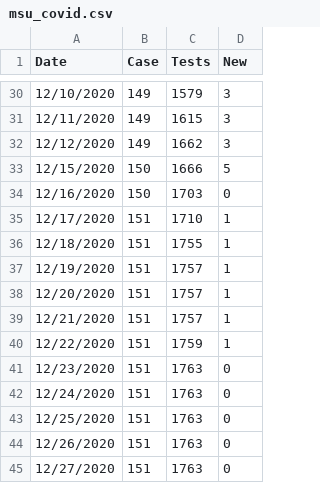
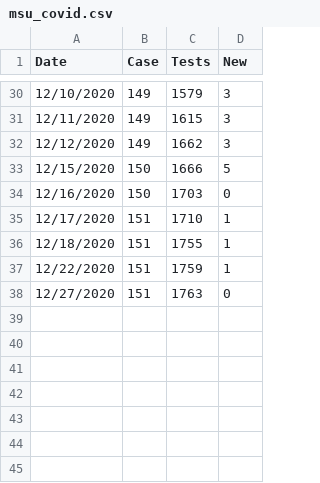
Before and after one commit to Paradoxdruid/msu-covid-tracker, a CSV file: msu_covid.csv, drawn as a sheet; only a part is shown, gaps mark what is left out.

Commit message:
Remove redundant data

```diff
--- a/msu_covid.csv
+++ b/msu_covid.csv
@@ -36,10 +36,3 @@ Date,Case,Tests,New
 12/18/2020,151,1755,1
-12/19/2020,151,1757,1
-12/20/2020,151,1757,1
-12/21/2020,151,1757,1
 12/22/2020,151,1759,1
-12/23/2020,151,1763,0
-12/24/2020,151,1763,0
-12/25/2020,151,1763,0
-12/26/2020,151,1763,0
 12/27/2020,151,1763,0
```
